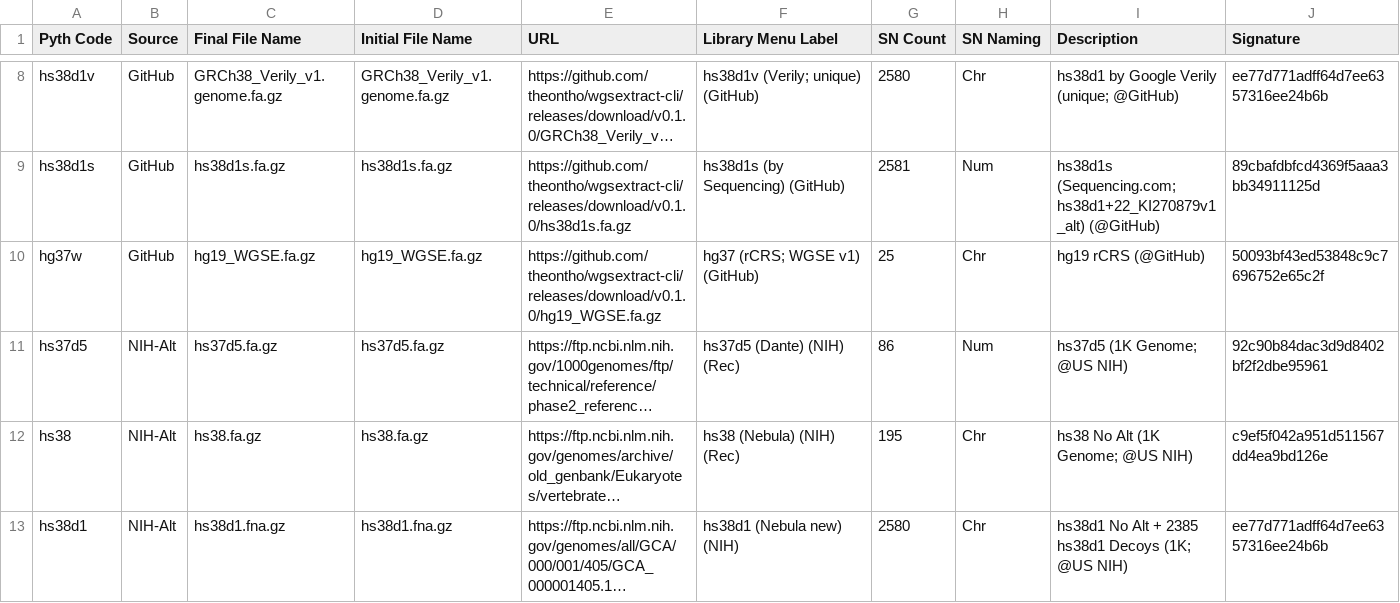
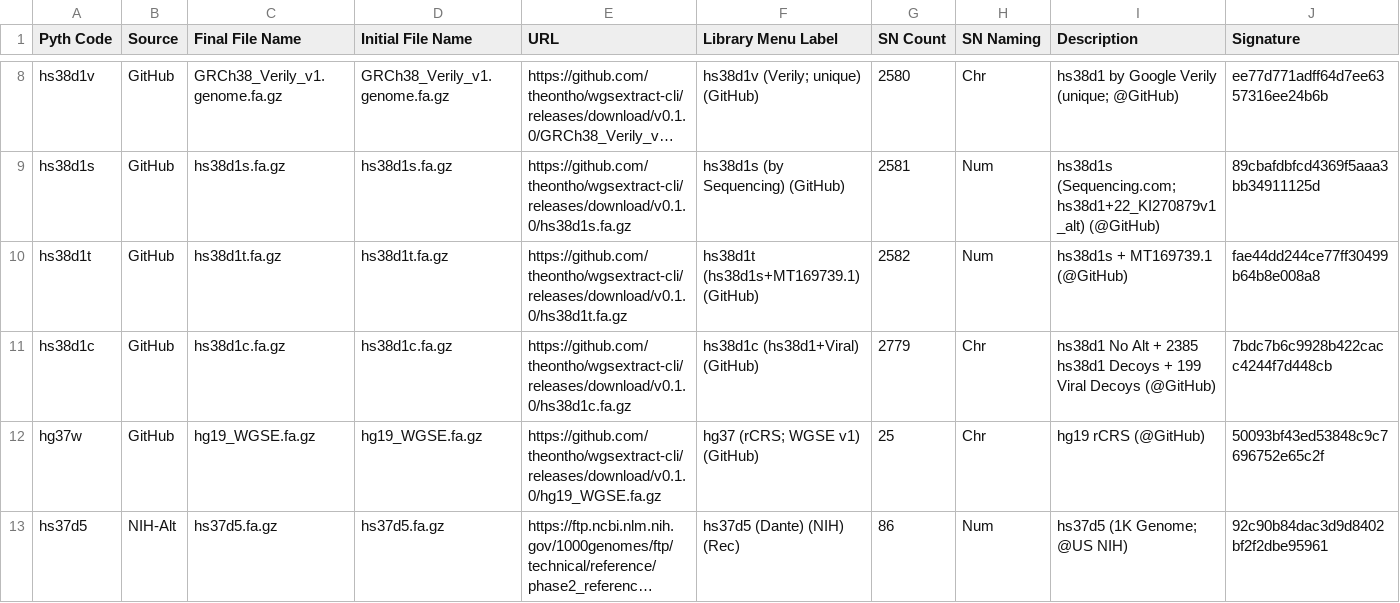
Before and after one commit to theontho/wgsextract-cli, a CSV file: src/wgsextract_cli/assets/reference/seed_genomes.csv, drawn as a sheet; only a part is shown, gaps mark what is left out; the shorter side is filled out with more unchanged rows; long unchanged cells end in …; the diff names each change by its address in the sheet, - before the commit and + after, or states it on an @@ line.

```diff
--- a/src/wgsextract_cli/assets/reference/seed_genomes.csv
+++ b/src/wgsextract_cli/assets/reference/seed_genomes.csv
+row 10: hs38d1t | GitHub | hs38d1t.fa.gz | hs38d1t.fa.gz | https://github.com/theontho/wgsextract-cli/releases/download/v0.1.0/hs38d1t.fa.gz | hs38d1t (hs38d1s+MT169739.1) (GitHub) | 2582 | Num | hs38d1s + MT169739.1 (@GitHub) | fae44dd244ce77ff30499b64b8e008a8
+row 11: hs38d1c | GitHub | hs38d1c.fa.gz | hs38d1c.fa.gz | https://github.com/theontho/wgsextract-cli/releases/download/v0.1.0/hs38d1c.fa.gz | hs38d1c (hs38d1+Viral) (GitHub) | 2779 | Chr | hs38d1 No Alt + 2385 hs38d1 Decoys + 199 Viral Decoys (@GitHub) | 7bdc7b6c9928b422cacc4244f7d448cb
```
Also changed, not shown: 2 other files.
